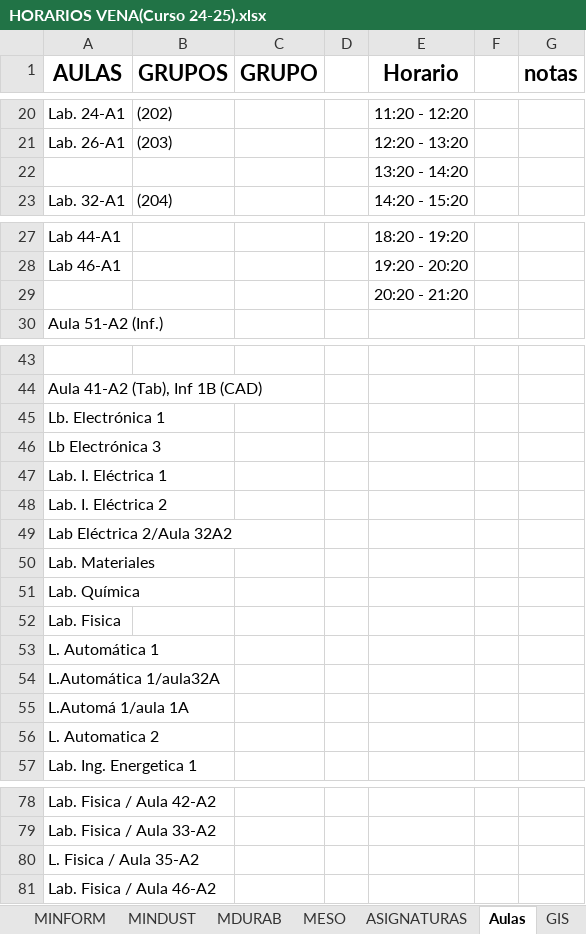
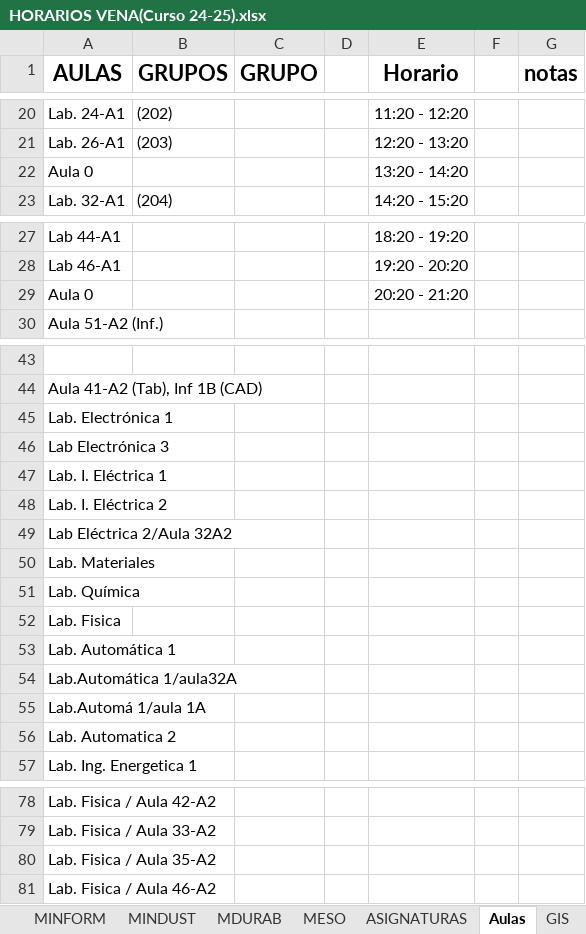
Before and after one commit to rebecacuestaestepar/Trabajo-Fin-de-Grado-2025-2026, an Excel workbook: prototipos/HORARIOS VENA(Curso 24-25).xlsx, sheet Aulas, drawn as a sheet; only a part is shown, gaps mark what is left out; values as stored, in another font and other column widths than the file's, no borders; the diff covers the shown part only; the diff names each change by its address in the sheet, - before the commit and + after, or states it on an @@ line.

Commit message:
Añadir aula 0 y unificar laboratorios como lab.ç

```diff
--- a/prototipos/HORARIOS VENA(Curso 24-25).xlsx (sheet Aulas)
+++ b/prototipos/HORARIOS VENA(Curso 24-25).xlsx (sheet Aulas)
-A22 (AULAS): (empty)
+A22 (AULAS): Aula 0
-A29 (AULAS): (empty)
+A29 (AULAS): Aula 0
-A45 (AULAS): Lb. Electrónica 1
+A45 (AULAS): Lab. Electrónica 1
-A46 (AULAS): Lb Electrónica 3
+A46 (AULAS): Lab Electrónica 3
-A53 (AULAS): L. Automática 1
+A53 (AULAS): Lab. Automática 1
-A54 (AULAS): L.Automática 1/aula32A
+A54 (AULAS): Lab.Automática 1/aula32A
-A55 (AULAS): L.Automá 1/aula 1A
+A55 (AULAS): Lab.Automá 1/aula 1A
-A56 (AULAS): L. Automatica 2
+A56 (AULAS): Lab. Automatica 2
-A80 (AULAS): L. Fisica / Aula 35-A2
+A80 (AULAS): Lab. Fisica / Aula 35-A2
```
Also changed, not shown: 1 edited cell elsewhere in this sheet, sheet GII (primero), sheet GIEIA, sheet GIM, sheet GIOI.
